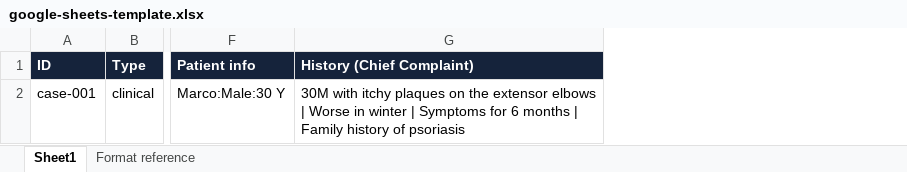
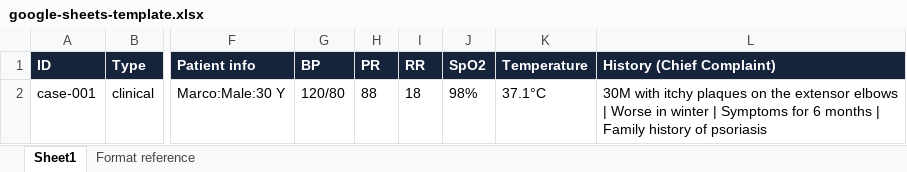
Before and after one commit to rudrakshipatel/Cortex, an Excel workbook: CortexAdmin/google-sheets-template.xlsx, sheet Sheet1, drawn as a sheet; only a part is shown, gaps mark what is left out; values as stored, in another font and other column widths than the file's, no borders; the diff names each change by its address in the sheet, - before the commit and + after, or states it on an @@ line.

```diff
--- a/CortexAdmin/google-sheets-template.xlsx (sheet Sheet1)
+++ b/CortexAdmin/google-sheets-template.xlsx (sheet Sheet1)
+column G (BP), row 2: 120/80
+column H (PR), row 2: 88
+column I (RR), row 2: 18
+column J (SpO2), row 2: 98%
+column K (Temperature), row 2: 37.1°C
```
Also changed, not shown: sheet Format reference, 3 other files.
